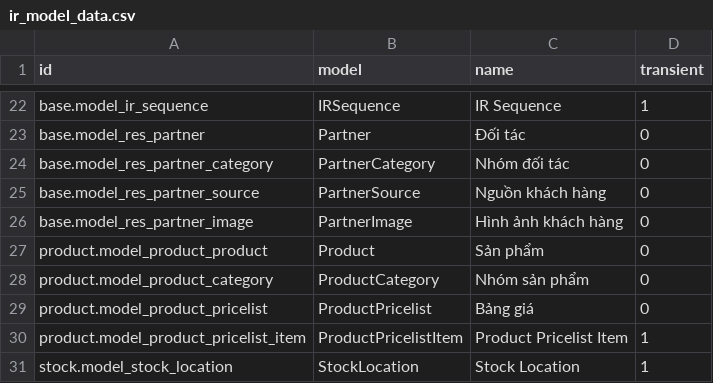
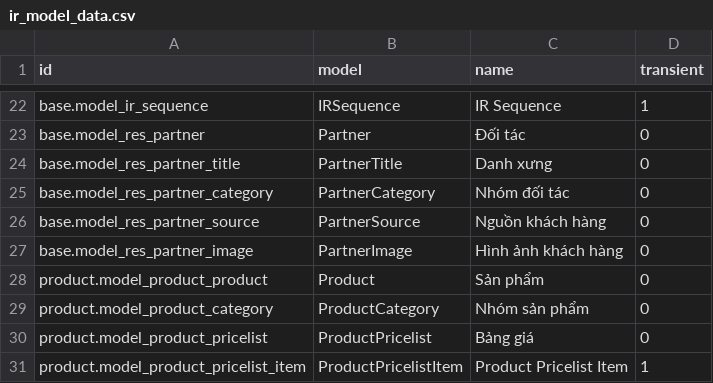
Before and after one commit to NguyenVanBay101097/BAY-Dental, a CSV file: TMTDentalAPI/SampleData/ir_model_data.csv, drawn as a sheet; only a part is shown, gaps mark what is left out; the shorter side is filled out with more unchanged rows.

```diff
--- a/TMTDentalAPI/SampleData/ir_model_data.csv
+++ b/TMTDentalAPI/SampleData/ir_model_data.csv
@@ -23,2 +23,3 @@ base.model_ir_sequence,IRSequence,IR Sequence,1
 base.model_res_partner,Partner,Đối tác,0
+base.model_res_partner_title,PartnerTitle,Danh xưng,0
 base.model_res_partner_category,PartnerCategory,Nhóm đối tác,0
```
Also changed, not shown: TMTDentalAPI/SampleData/ir_model_access.csv, 6 other files.
